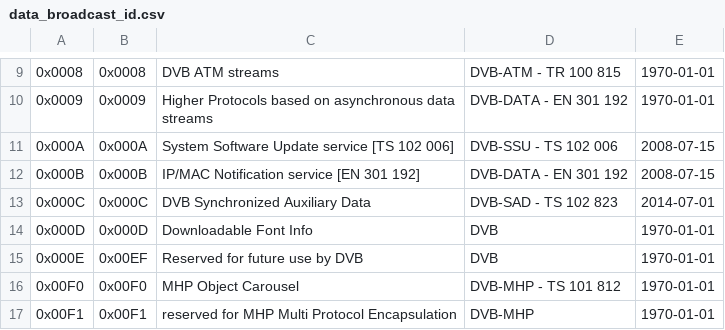
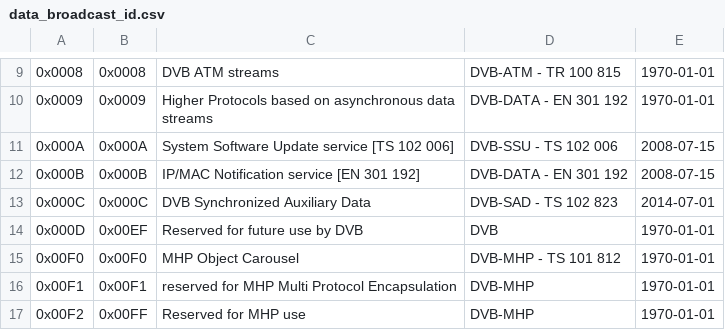
Before and after one commit to EricBerendsen/dvbinspector, a CSV file: src/main/resources/res/data_broadcast_id.csv, drawn as a sheet; only a part is shown, gaps mark what is left out; the shorter side is filled out with more unchanged rows.

```diff
--- a/src/main/resources/res/data_broadcast_id.csv
+++ b/src/main/resources/res/data_broadcast_id.csv
@@ -13,4 +13,3 @@
 "0x000C","0x000C","DVB Synchronized Auxiliary Data","DVB-SAD - TS 102 823","2014-07-01"
-"0x000D","0x000D","Downloadable Font Info","DVB","1970-01-01"
-"0x000E","0x00EF","Reserved for future use by DVB","DVB","1970-01-01"
+"0x000D","0x00EF","Reserved for future use by DVB","DVB","1970-01-01"
 "0x00F0","0x00F0","MHP Object Carousel","DVB-MHP  - TS 101 812","1970-01-01"
```
Also changed, not shown: src/main/resources/res/bouquet_id.csv, src/main/resources/res/ca_system_id.csv, 4 other files.
